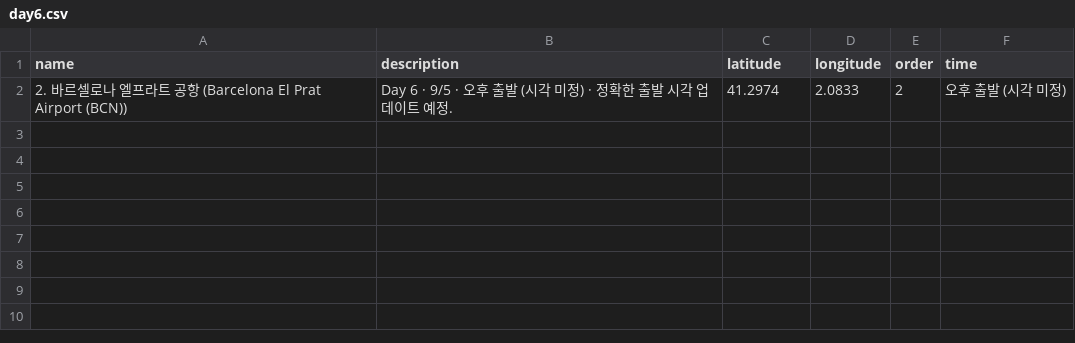
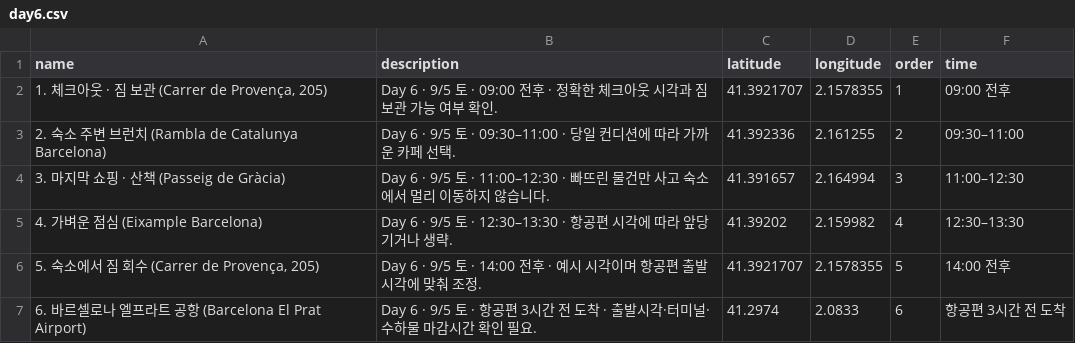
Before and after one commit to be-kid/barcelona, a CSV file: maps/day6.csv, drawn as a sheet; removed rows and columns are numbered as before the commit, all else as after; the diff names each change by its address in the sheet, - before the commit and + after, or states it on an @@ line.

```diff
--- a/maps/day6.csv
+++ b/maps/day6.csv
-row 2: 2. 바르셀로나 엘프라트 공항 (Barcelona El Prat Airport (BCN)) | Day 6 · 9/5 · 오후 출발 (시각 미정) · 정확한 출발 시각 업데이트 예정. | 41.2974 | 2.0833 | 2 | 오후 출발 (시각 미정)
+row 2: 1. 체크아웃 · 짐 보관 (Carrer de Provença, 205) | Day 6 · 9/5 토 · 09:00 전후 · 정확한 체크아웃 시각과 짐 보관 가능 여부 확인. | 41.3921707 | 2.1578355 | 1 | 09:00 전후
+row 3: 2. 숙소 주변 브런치 (Rambla de Catalunya Barcelona) | Day 6 · 9/5 토 · 09:30–11:00 · 당일 컨디션에 따라 가까운 카페 선택. | 41.392336 | 2.161255 | 2 | 09:30–11:00
+row 4: 3. 마지막 쇼핑 · 산책 (Passeig de Gràcia) | Day 6 · 9/5 토 · 11:00–12:30 · 빠뜨린 물건만 사고 숙소에서 멀리 이동하지 않습니다. | 41.391657 | 2.164994 | 3 | 11:00–12:30
+row 5: 4. 가벼운 점심 (Eixample Barcelona) | Day 6 · 9/5 토 · 12:30–13:30 · 항공편 시각에 따라 앞당기거나 생략. | 41.39202 | 2.159982 | 4 | 12:30–13:30
+row 6: 5. 숙소에서 짐 회수 (Carrer de Provença, 205) | Day 6 · 9/5 토 · 14:00 전후 · 예시 시각이며 항공편 출발시각에 맞춰 조정. | 41.3921707 | 2.1578355 | 5 | 14:00 전후
+row 7: 6. 바르셀로나 엘프라트 공항 (Barcelona El Prat Airport) | Day 6 · 9/5 토 · 항공편 3시간 전 도착 · 출발시각·터미널·수하물 마감시간 확인 필요. | 41.2974 | 2.0833 | 6 | 항공편 3시간 전 도착
```
Also changed, not shown: maps/barcelona-all-days.csv, maps/day3.csv, 44 other files.
